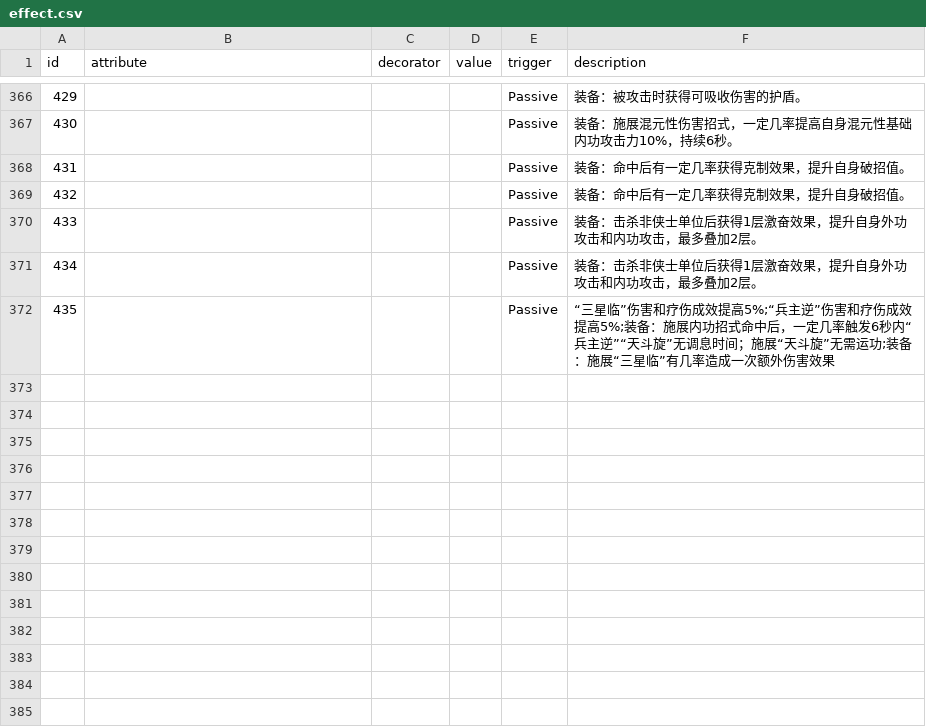
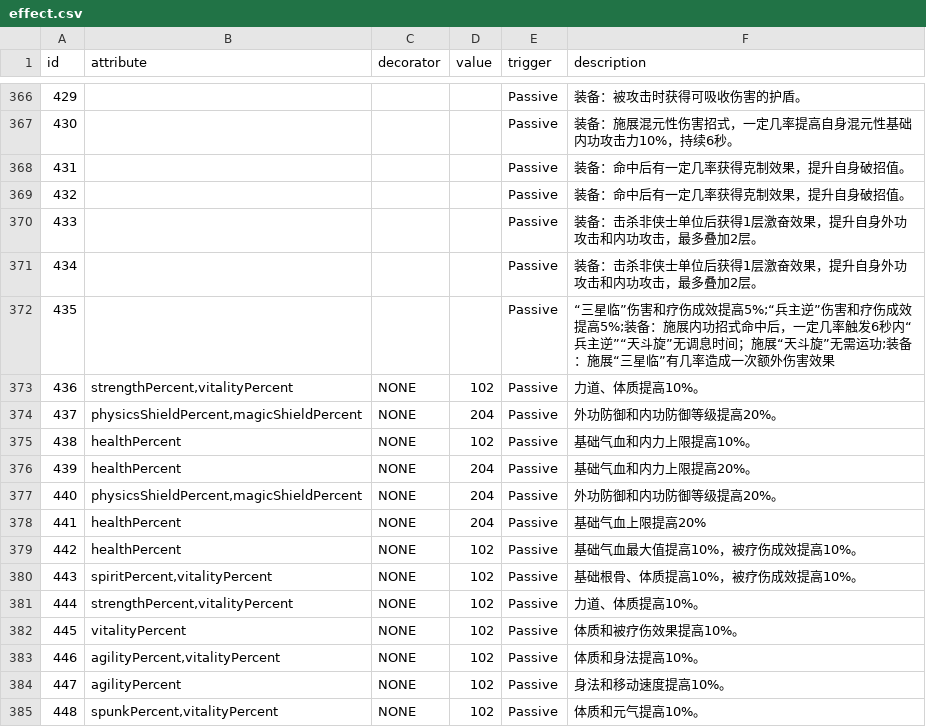
Before and after one commit to j3pz/j3pz-data-processor, a CSV file: output/effect.csv, drawn as a sheet; only a part is shown, gaps mark what is left out.

Commit message:
add talent effects

```diff
--- a/output/effect.csv
+++ b/output/effect.csv
@@ -372 +372,14 @@ id,attribute,decorator,value,trigger,description
 435,,,,Passive,“三星临”伤害和疗伤成效提高5%;“兵主逆”伤害和疗伤成效提高5%;装备：施展内功招式命中后，一定几率触发6秒内“兵主逆”“天斗旋”无调息时间；施展“天斗旋”无需运功;装备：施展“三星临”有几率造成一次额外伤害效果
+436,"strengthPercent,vitalityPercent",NONE,102,Passive,力道、体质提高10%。
+437,"physicsShieldPercent,magicShieldPercent",NONE,204,Passive,外功防御和内功防御等级提高20%。
+438,healthPercent,NONE,102,Passive,基础气血和内力上限提高10%。
+439,healthPercent,NONE,204,Passive,基础气血和内力上限提高20%。
+440,"physicsShieldPercent,magicShieldPercent",NONE,204,Passive,外功防御和内功防御等级提高20%。
+441,healthPercent,NONE,204,Passive,基础气血上限提高20%
+442,healthPercent,NONE,102,Passive,基础气血最大值提高10%，被疗伤成效提高10%。
+443,"spiritPercent,vitalityPercent",NONE,102,Passive,基础根骨、体质提高10%，被疗伤成效提高10%。
+444,"strengthPercent,vitalityPercent",NONE,102,Passive,力道、体质提高10%。
+445,vitalityPercent,NONE,102,Passive,体质和被疗伤效果提高10%。
+446,"agilityPercent,vitalityPercent",NONE,102,Passive,体质和身法提高10%。
+447,agilityPercent,NONE,102,Passive,身法和移动速度提高10%。
+448,"spunkPercent,vitalityPercent",NONE,102,Passive,体质和元气提高10%。
```
Also changed, not shown: output/qixue.csv.
